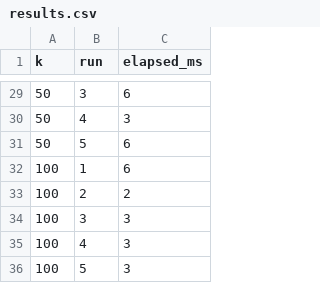
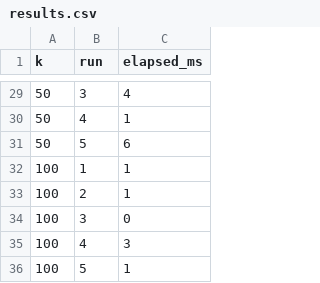
Before and after one commit to lakshgoel5/Socket_Programming, a CSV file: part1/results.csv, drawn as a sheet; only a part is shown, gaps mark what is left out; the diff covers the shown part only.

```diff
--- a/part1/results.csv
+++ b/part1/results.csv
@@ -29,8 +29,8 @@ k,run,elapsed_ms
-50,3,6
-50,4,3
+50,3,4
+50,4,1
 50,5,6
-100,1,6
-100,2,2
-100,3,3
+100,1,1
+100,2,1
+100,3,0
 100,4,3
-100,5,3
+100,5,1
```
Also changed, not shown: 24 edited cells elsewhere in this file, part2/results_part2.csv, part3/results.csv, 12 other files.
